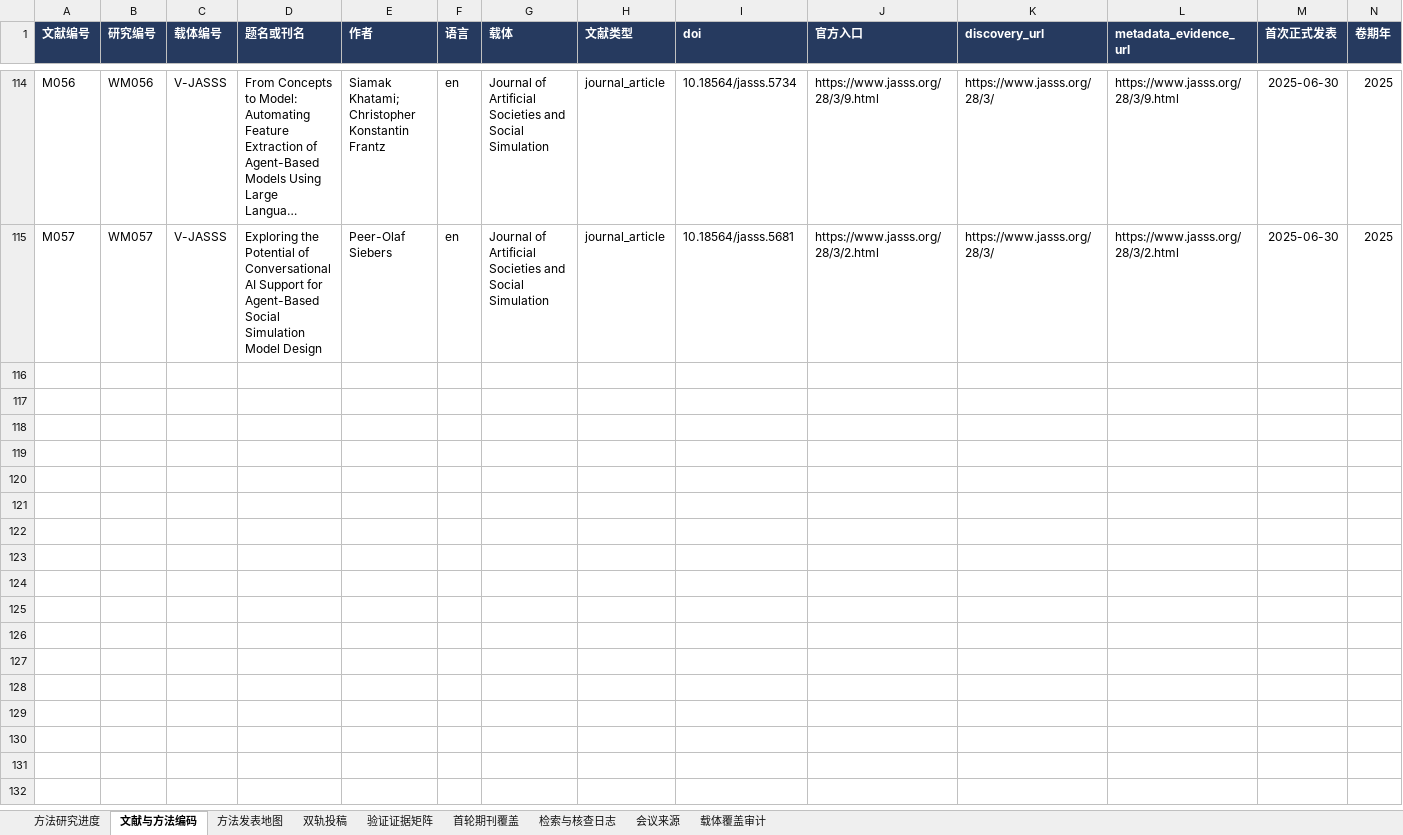
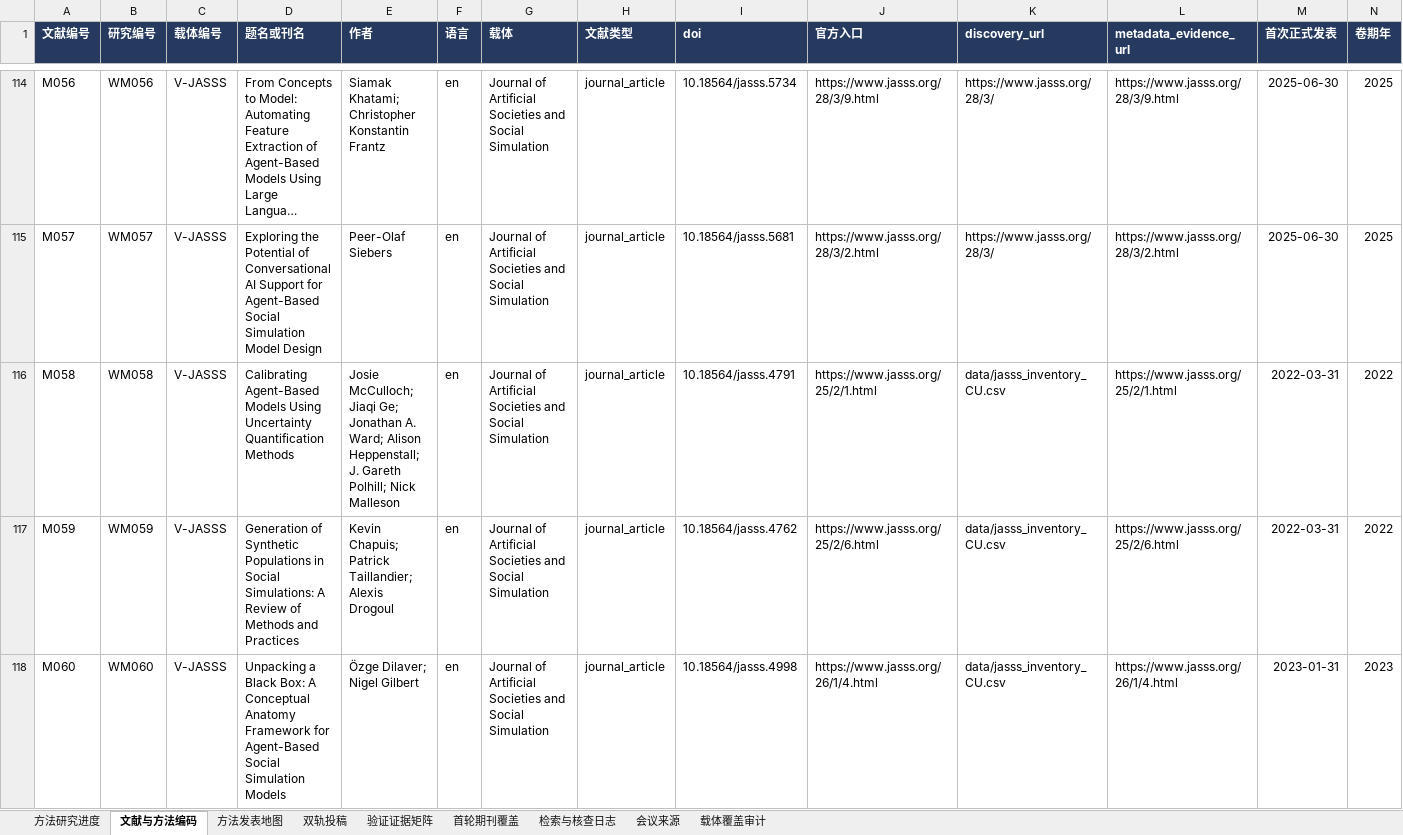
Before and after one commit to BNU-CCR/Agent-EX, an Excel workbook: literature-review/exports/literature_and_journals_methods.xlsx, sheet 文献与方法编码, drawn as a sheet; only a part is shown, gaps mark what is left out; long unchanged cells end in …; values as stored, in another font and other column widths than the file's, no borders; rows hold the shown columns only; the diff covers the shown part only; the diff names each change by its address in the sheet, - before the commit and + after, or states it on an @@ line.

Commit message:
docs(literature): screen ten JASSS method leads and preserve evidence gates

```diff
--- a/literature-review/exports/literature_and_journals_methods.xlsx (sheet 文献与方法编码)
+++ b/literature-review/exports/literature_and_journals_methods.xlsx (sheet 文献与方法编码)
+row 116: M058 | WM058 | V-JASSS | Calibrating Agent-Based Models Using Uncertainty Quantification Methods | Josie McCulloch; Jiaqi Ge; Jonathan A. Ward; Alison Heppenstall; J. Gareth Polhill; Nick Malleson | en | Journal of Artificial Societies and Social Simulation | journal_article | 10.18564/jasss.4791 | https://www.jasss.org/25/2/1.html | data/jasss_inventory_CU.csv | https://www.jasss.org/25/2/1.html | 2022-03-31 | 2022
+row 117: M059 | WM059 | V-JASSS | Generation of Synthetic Populations in Social Simulations: A Review of Methods and Practices | Kevin Chapuis; Patrick Taillandier; Alexis Drogoul | en | Journal of Artificial Societies and Social Simulation | journal_article | 10.18564/jasss.4762 | https://www.jasss.org/25/2/6.html | data/jasss_inventory_CU.csv | https://www.jasss.org/25/2/6.html | 2022-03-31 | 2022
+row 118: M060 | WM060 | V-JASSS | Unpacking a Black Box: A Conceptual Anatomy Framework for Agent-Based Social Simulation Models | Özge Dilaver; Nigel Gilbert | en | Journal of Artificial Societies and Social Simulation | journal_article | 10.18564/jasss.4998 | https://www.jasss.org/26/1/4.html | data/jasss_inventory_CU.csv | https://www.jasss.org/26/1/4.html | 2023-01-31 | 2023
```
Also changed, not shown: 7 added rows elsewhere in this sheet, sheet 检索与核查日志, sheet 方法研究进度, sheet 载体覆盖审计, sheet 双轨投稿, sheet 方法发表地图, formulas that keep their value, 23 other files.
